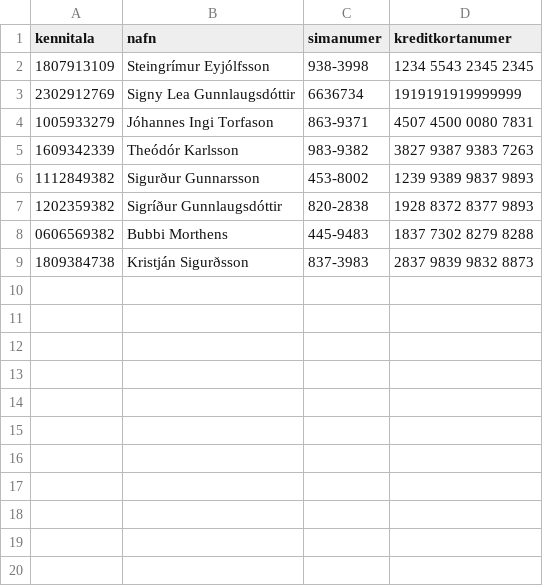
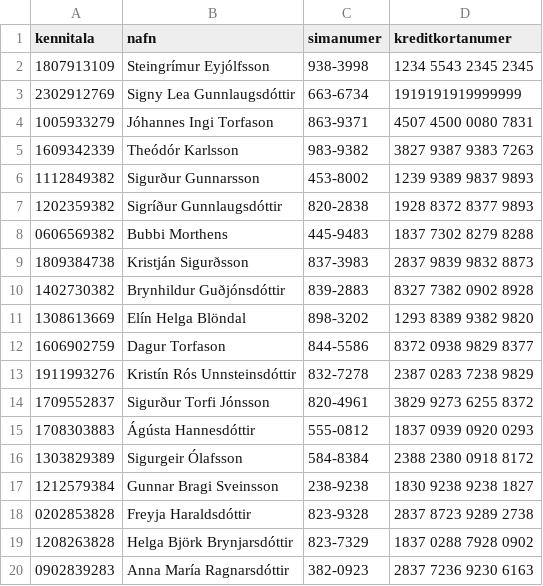
Before and after one commit to Aunnsteinsson/carrental, a CSV file: data/customers.csv, drawn as a sheet.

Commit message:
bæti við customers

```diff
--- a/data/customers.csv
+++ b/data/customers.csv
@@ -2,3 +2,3 @@ kennitala,nafn,simanumer,kreditkortanumer
 1807913109,Steingrímur Eyjólfsson,938-3998,1234 5543 2345 2345
-2302912769,Signy Lea Gunnlaugsdóttir,6636734,1919191919999999
+2302912769,Signy Lea Gunnlaugsdóttir,663-6734,1919191919999999
 1005933279,Jóhannes Ingi Torfason,863-9371,4507 4500 0080 7831
@@ -9 +9,12 @@ kennitala,nafn,simanumer,kreditkortanumer
 1809384738,Kristján Sigurðsson,837-3983,2837 9839 9832 8873
+1402730382,Brynhildur Guðjónsdóttir,839-2883,8327 7382 0902 8928
+1308613669,Elín Helga Blöndal,898-3202,1293 8389 9382 9820
+1606902759,Dagur Torfason,844-5586,8372 0938 9829 8377
+1911993276,Kristín Rós Unnsteinsdóttir,832-7278,2387 0283 7238 9829
+1709552837,Sigurður Torfi Jónsson,820-4961,3829 9273 6255 8372
+1708303883,Ágústa Hannesdóttir,555-0812,1837 0939 0920 0293
+1303829389,Sigurgeir Ólafsson,584-8384,2388 2380 0918 8172
+1212579384,Gunnar Bragi Sveinsson,238-9238,1830 9238 9238 1827
+0202853828,Freyja Haraldsdóttir,823-9328,2837 8723 9289 2738
+1208263828,Helga Björk Brynjarsdóttir,823-7329,1837 0288 7928 0902
+0902839283,Anna María Ragnarsdóttir,382-0923,2837 7236 9230 6163
```
Also changed, not shown: 1 other file.
